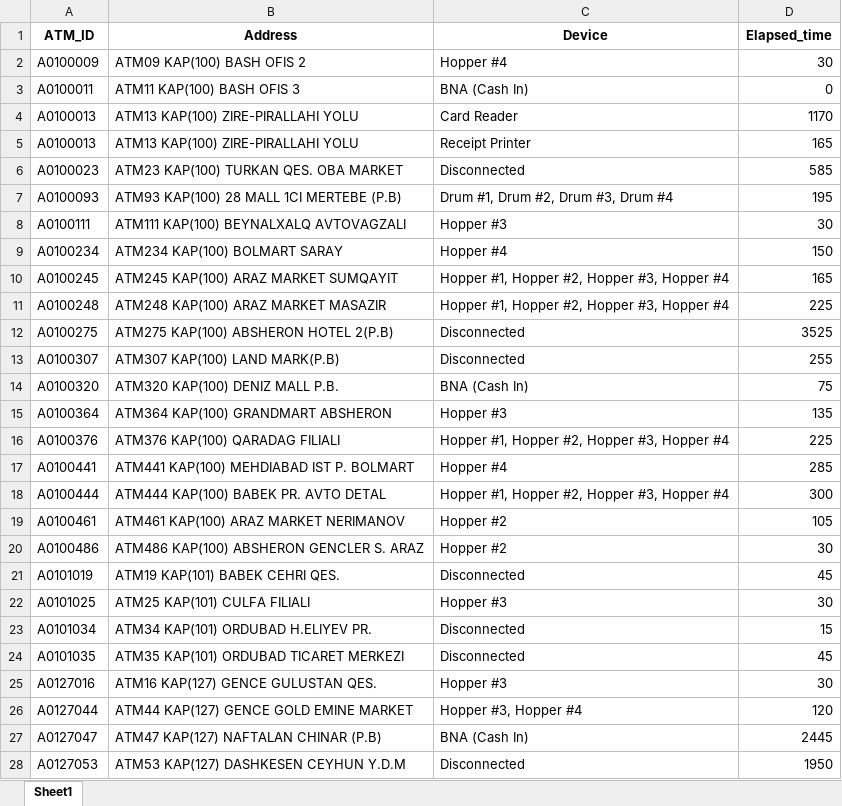
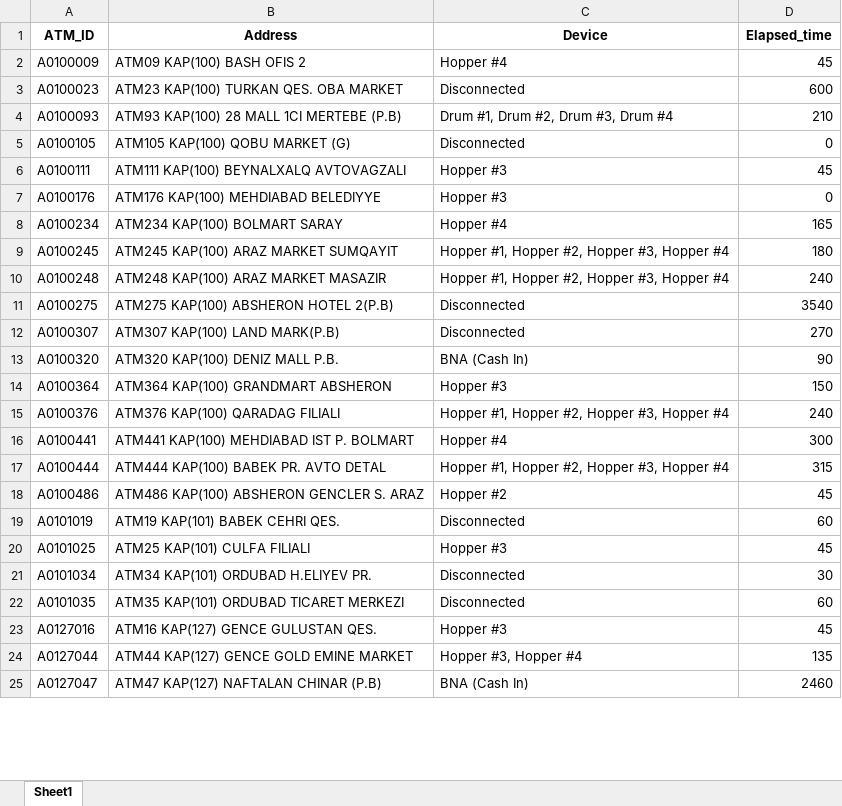
Before and after one commit to kbturgut090/fimi, an Excel workbook: last_down.xlsx, sheet Sheet1, drawn as a sheet; only a part is shown; values as stored, in another font and other column widths than the file's, no borders; removed rows and columns are numbered as before the commit, all else as after; the diff covers the shown part only; the diff names each change by its address in the sheet, - before the commit and + after, or states it on an @@ line.

Commit message:
all

```diff
--- a/last_down.xlsx (sheet Sheet1)
+++ b/last_down.xlsx (sheet Sheet1)
-D2 (Elapsed_time): 30
+D2 (Elapsed_time): 45
-row 3: A0100011 | ATM11 KAP(100) BASH OFIS 3 | BNA (Cash In) | 0
-row 4: A0100013 | ATM13 KAP(100) ZIRE-PIRALLAHI YOLU | Card Reader | 1170
-row 5: A0100013 | ATM13 KAP(100) ZIRE-PIRALLAHI YOLU | Receipt Printer | 165
-D3 (Elapsed_time): 585
+D3 (Elapsed_time): 600
-D4 (Elapsed_time): 195
+D4 (Elapsed_time): 210
+row 5: A0100105 | ATM105 KAP(100) QOBU MARKET (G) | Disconnected | 0
-D6 (Elapsed_time): 30
+D6 (Elapsed_time): 45
+row 7: A0100176 | ATM176 KAP(100) MEHDIABAD BELEDIYYE | Hopper #3 | 0
-D8 (Elapsed_time): 150
+D8 (Elapsed_time): 165
-D9 (Elapsed_time): 165
+D9 (Elapsed_time): 180
-D10 (Elapsed_time): 225
+D10 (Elapsed_time): 240
-D11 (Elapsed_time): 3525
+D11 (Elapsed_time): 3540
-D12 (Elapsed_time): 255
+D12 (Elapsed_time): 270
-D13 (Elapsed_time): 75
+D13 (Elapsed_time): 90
-D14 (Elapsed_time): 135
+D14 (Elapsed_time): 150
-D15 (Elapsed_time): 225
+D15 (Elapsed_time): 240
-D16 (Elapsed_time): 285
+D16 (Elapsed_time): 300
-D17 (Elapsed_time): 300
+D17 (Elapsed_time): 315
-row 19: A0100461 | ATM461 KAP(100) ARAZ MARKET NERIMANOV | Hopper #2 | 105
-D18 (Elapsed_time): 30
+D18 (Elapsed_time): 45
-D19 (Elapsed_time): 45
+D19 (Elapsed_time): 60
-D20 (Elapsed_time): 30
+D20 (Elapsed_time): 45
-D21 (Elapsed_time): 15
+D21 (Elapsed_time): 30
-D22 (Elapsed_time): 45
+D22 (Elapsed_time): 60
-D23 (Elapsed_time): 30
+D23 (Elapsed_time): 45
-D24 (Elapsed_time): 120
+D24 (Elapsed_time): 135
-D25 (Elapsed_time): 2445
+D25 (Elapsed_time): 2460
-row 28: A0127053 | ATM53 KAP(127) DASHKESEN CEYHUN Y.D.M | Disconnected | 1950
```
Also changed, not shown: 4 added rows, 4 removed rows and 10 edited cells elsewhere in this sheet.
